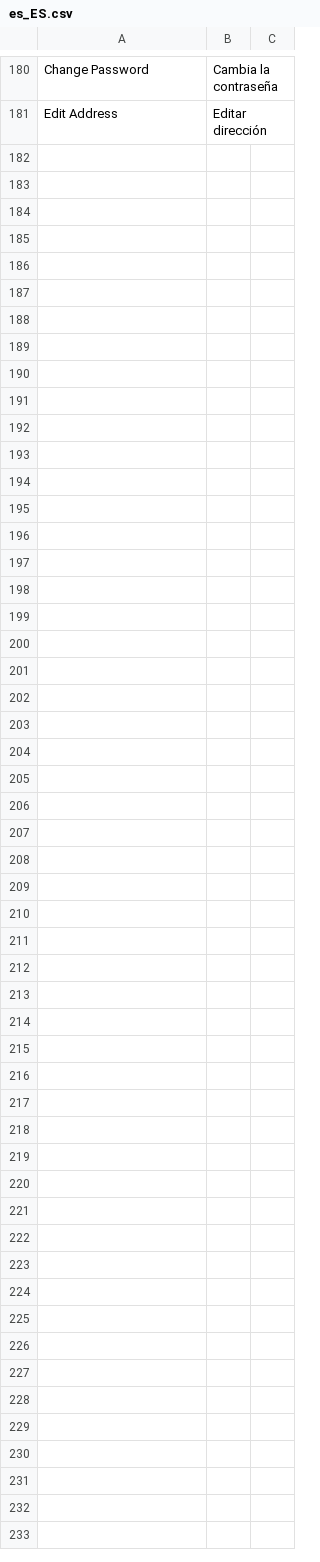
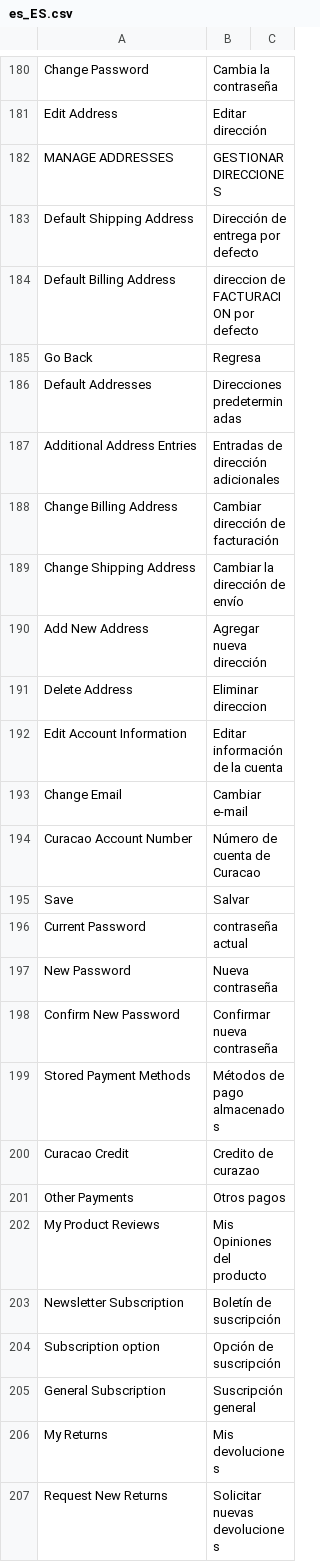
Before and after one commit to hanghua2017/icuracao-dev, a CSV file: app/design/frontend/Dyode/curacao/i18n/es_ES.csv, drawn as a sheet; only a part is shown, gaps mark what is left out.

Commit message:
Account pages language translation

```diff
--- a/app/design/frontend/Dyode/curacao/i18n/es_ES.csv
+++ b/app/design/frontend/Dyode/curacao/i18n/es_ES.csv
@@ -181 +181,27 @@
 "Edit Address","Editar dirección"
+"MANAGE ADDRESSES","GESTIONAR DIRECCIONES"
+"Default Shipping Address","Dirección de entrega por defecto"
+"Default Billing Address","direccion de FACTURACION por defecto"
+"Go Back","Regresa"
+"Default Addresses","Direcciones predeterminadas"
+"Additional Address Entries","Entradas de dirección adicionales"
+"Change Billing Address","Cambiar dirección de facturación"
+"Change Shipping Address","Cambiar la dirección de envío"
+"Add New Address","Agregar nueva dirección"
+"Delete Address","Eliminar direccion"
+"Edit Account Information","Editar información de la cuenta"
+"Change Email","Cambiar e-mail"
+"Curacao Account Number","Número de cuenta de Curacao"
+"Save","Salvar"
+"Current Password","contraseña actual"
+"New Password","Nueva contraseña"
+"Confirm New Password","Confirmar nueva contraseña"
+"Stored Payment Methods","Métodos de pago almacenados"
+"Curacao Credit","Credito de curazao"
+"Other Payments","Otros pagos"
+"My Product Reviews","Mis Opiniones del producto"
+"Newsletter Subscription","Boletín de suscripción"
+"Subscription option","Opción de suscripción"
+"General Subscription","Suscripción general"
+"My Returns","Mis devoluciones"
+"Request New Returns","Solicitar nuevas devoluciones"
```
